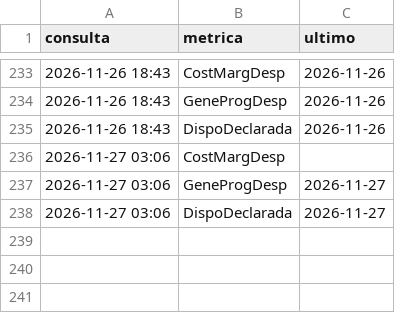
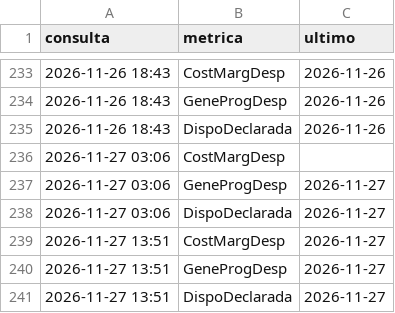
Before and after one commit to andrw4-4/pronostico-precio-bolsa-colombia, a CSV file: hora_despacho_manana.csv, drawn as a sheet; only a part is shown, gaps mark what is left out; the diff names each change by its address in the sheet, - before the commit and + after, or states it on an @@ line.

```diff
--- a/hora_despacho_manana.csv
+++ b/hora_despacho_manana.csv
+row 239: 2026-11-27 13:51 | CostMargDesp | 2026-11-27
+row 240: 2026-11-27 13:51 | GeneProgDesp | 2026-11-27
+row 241: 2026-11-27 13:51 | DispoDeclarada | 2026-11-27
```
